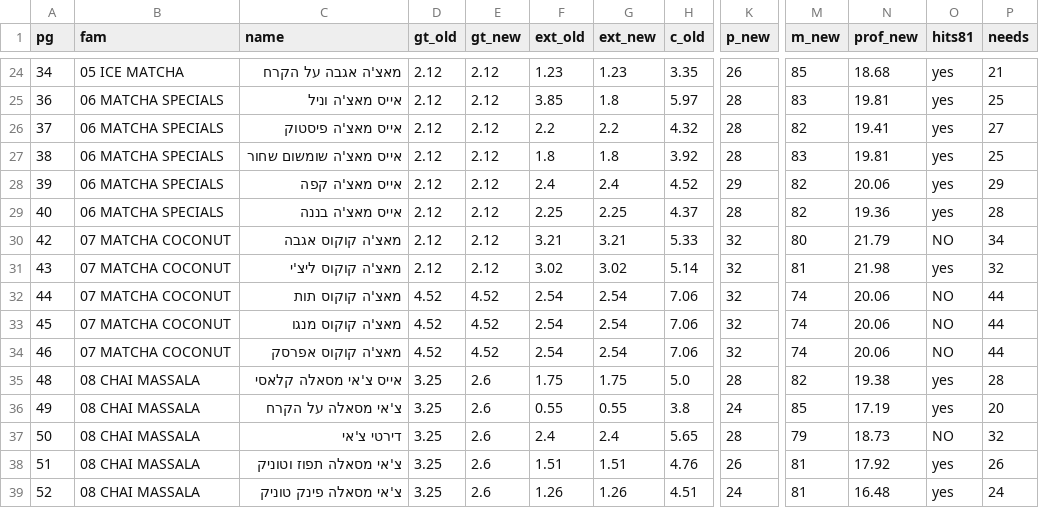
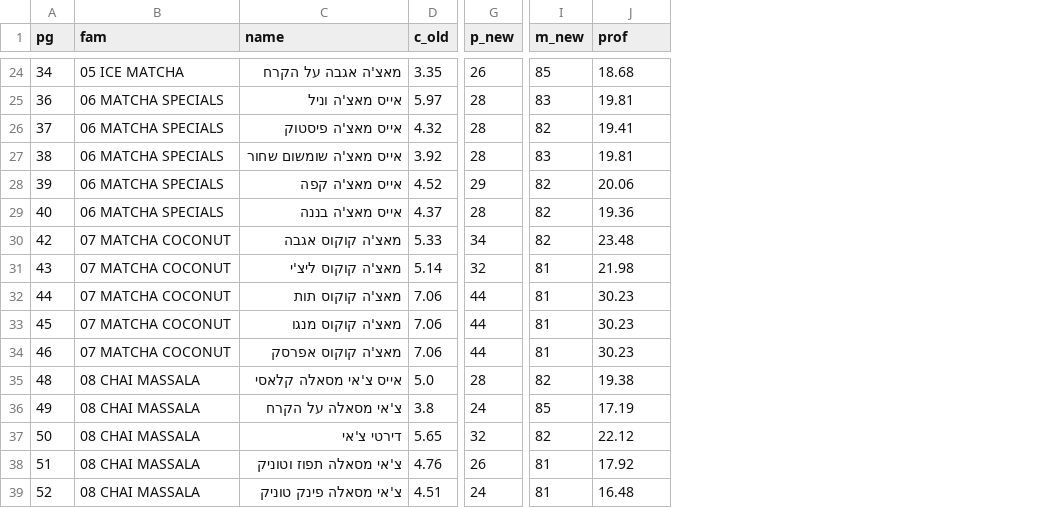
Before and after one commit to tomw200082-collab/gt-factory-os-production-brain, a CSV file: docs/pricing/2026-08-26_repricing_proposal_81pct.csv, drawn as a sheet; only a part is shown, gaps mark what is left out; removed rows and columns are numbered as before the commit, all else as after; the diff covers the shown part only; the diff names each change by its address in the sheet, - before the commit and + after, or states it on an @@ line.

```diff
--- a/docs/pricing/2026-08-26_repricing_proposal_81pct.csv
+++ b/docs/pricing/2026-08-26_repricing_proposal_81pct.csv
-column D (gt_old), rows 24-39: 2.12 | 2.12 | 2.12 | 2.12 | 2.12 | 2.12 | 2.12 | 2.12 | 4.52 | 4.52 | 4.52 | 3.25 | 3.25 | 3.25 | 3.25 | 3.25
-column E (gt_new), rows 24-39: 2.12 | 2.12 | 2.12 | 2.12 | 2.12 | 2.12 | 2.12 | 2.12 | 4.52 | 4.52 | 4.52 | 2.6 | 2.6 | 2.6 | 2.6 | 2.6
-column F (ext_old), rows 24-39: 1.23 | 3.85 | 2.2 | 1.8 | 2.4 | 2.25 | 3.21 | 3.02 | 2.54 | 2.54 | 2.54 | 1.75 | 0.55 | 2.4 | 1.51 | 1.26
-column G (ext_new), rows 24-39: 1.23 | 1.8 | 2.2 | 1.8 | 2.4 | 2.25 | 3.21 | 3.02 | 2.54 | 2.54 | 2.54 | 1.75 | 0.55 | 2.4 | 1.51 | 1.26
-column O (hits81), rows 24-39: yes | yes | yes | yes | yes | yes | NO | yes | NO | NO | NO | yes | yes | NO | yes | yes
-column P (needs), rows 24-39: 21 | 25 | 27 | 25 | 29 | 28 | 34 | 32 | 44 | 44 | 44 | 28 | 20 | 32 | 26 | 24
-J1: prof_new
+J1: prof
-G30 (p_new): 32
+G30 (p_new): 34
-I30 (m_new): 80
+I30 (m_new): 82
-J30 (prof): 21.79
+J30 (prof): 23.48
-G32:G34 (p_new): 32
+G32:G34 (p_new): 44
-I32:I34 (m_new): 74
+I32:I34 (m_new): 81
-J32:J34 (prof): 20.06
+J32:J34 (prof): 30.23
-G37 (p_new): 28
+G37 (p_new): 32
-I37 (m_new): 79
+I37 (m_new): 82
-J37 (prof): 18.73
+J37 (prof): 22.12
```
Also changed, not shown: 24 edited cells elsewhere in this file, 1 other file.
